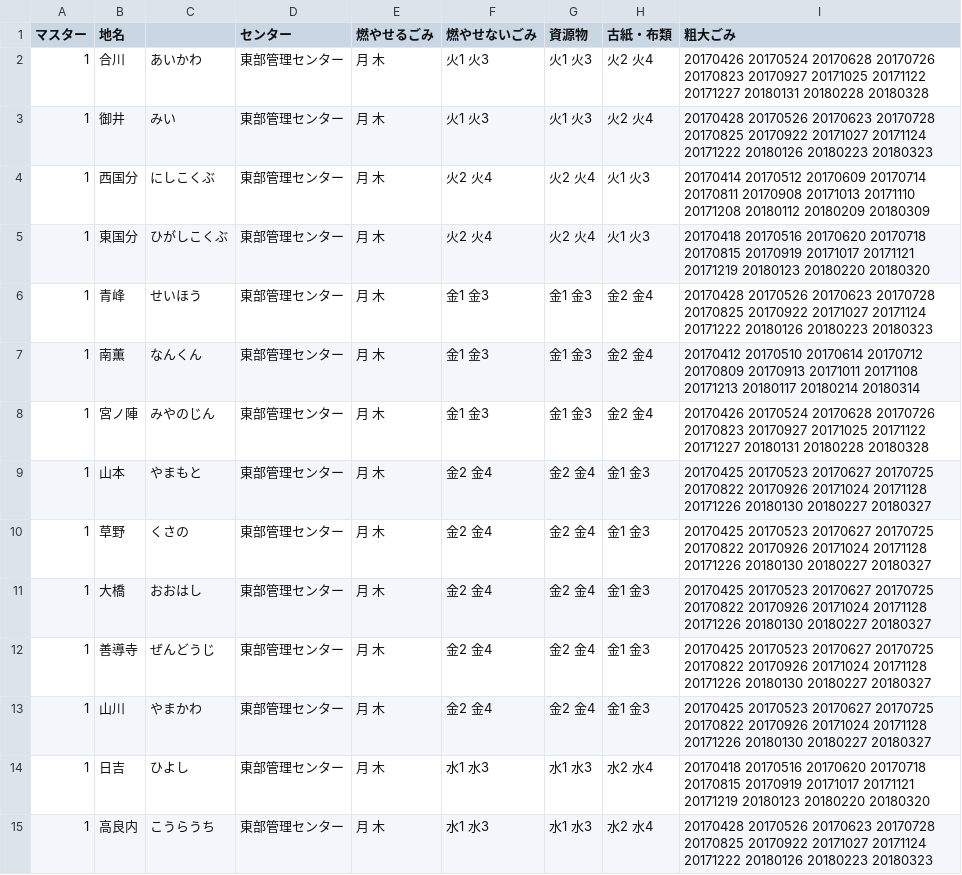
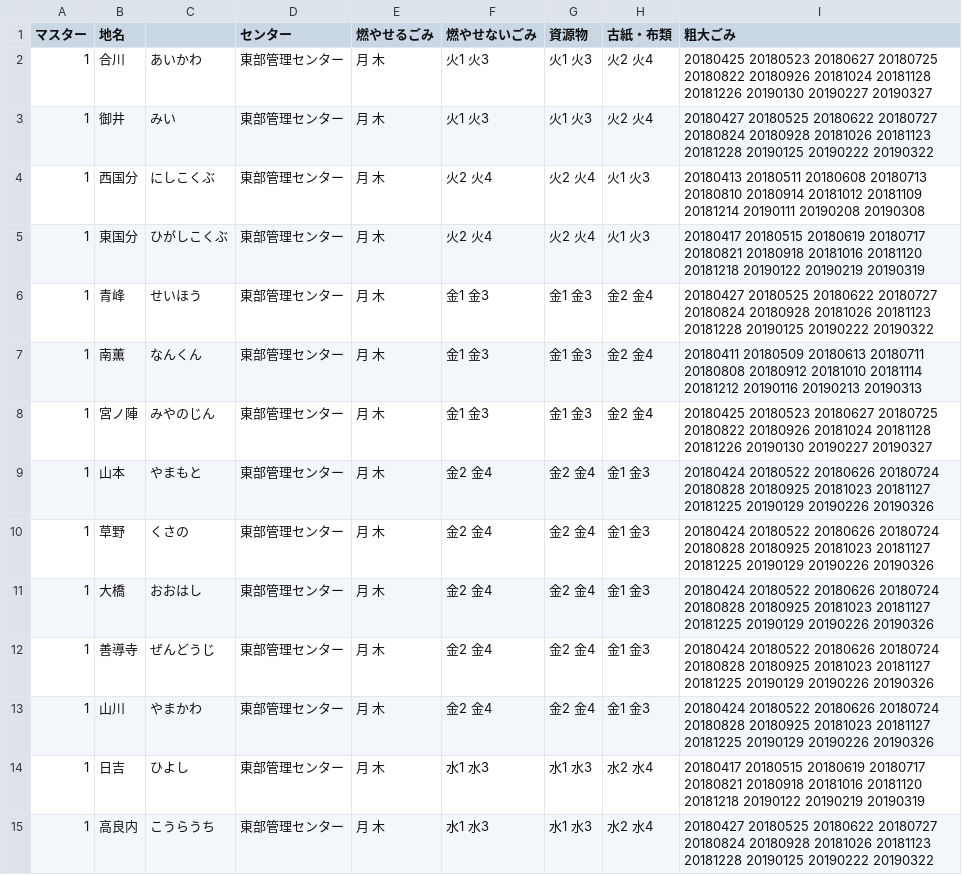
Before and after one commit to codeforkurume/codeforkurume.github.io, a CSV file: data/area_days.csv, drawn as a sheet; only a part is shown; the diff covers the shown part only.

```diff
--- a/data/area_days.csv
+++ b/data/area_days.csv
@@ -1,15 +1,15 @@
 マスター,地名,,センター,燃やせるごみ,燃やせないごみ,資源物,古紙・布類,粗大ごみ
-1,合川,あいかわ,東部管理センター,月 木,火1 火3,火1 火3,火2 火4,20170426 20170524 20170628 20170726 20170823 20170927 20171025 20171122 20171227 20180131 20180228 20180328
-1,御井,みい,東部管理センター,月 木,火1 火3,火1 火3,火2 火4,20170428 20170526 20170623 20170728 20170825 20170922 20171027 20171124 20171222 20180126 20180223 20180323
-1,西国分,にしこくぶ,東部管理センター,月 木,火2 火4,火2 火4,火1 火3,20170414 20170512 20170609 20170714 20170811 20170908 20171013 20171110 20171208 20180112 20180209 20180309
-1,東国分,ひがしこくぶ,東部管理センター,月 木,火2 火4,火2 火4,火1 火3,20170418 20170516 20170620 20170718 20170815 20170919 20171017 20171121 20171219 20180123 20180220 20180320
-1,青峰,せいほう,東部管理センター,月 木,金1 金3,金1 金3,金2 金4,20170428 20170526 20170623 20170728 20170825 20170922 20171027 20171124 20171222 20180126 20180223 20180323
-1,南薫,なんくん,東部管理センター,月 木,金1 金3,金1 金3,金2 金4,20170412 20170510 20170614 20170712 20170809 20170913 20171011 20171108 20171213 20180117 20180214 20180314
-1,宮ノ陣,みやのじん,東部管理センター,月 木,金1 金3,金1 金3,金2 金4,20170426 20170524 20170628 20170726 20170823 20170927 20171025 20171122 20171227 20180131 20180228 20180328
-1,山本,やまもと,東部管理センター,月 木,金2 金4,金2 金4,金1 金3,20170425 20170523 20170627 20170725 20170822 20170926 20171024 20171128 20171226 20180130 20180227 20180327
-1,草野,くさの,東部管理センター,月 木,金2 金4,金2 金4,金1 金3,20170425 20170523 20170627 20170725 20170822 20170926 20171024 20171128 20171226 20180130 20180227 20180327
-1,大橋,おおはし,東部管理センター,月 木,金2 金4,金2 金4,金1 金3,20170425 20170523 20170627 20170725 20170822 20170926 20171024 20171128 20171226 20180130 20180227 20180327
-1,善導寺,ぜんどうじ,東部管理センター,月 木,金2 金4,金2 金4,金1 金3,20170425 20170523 20170627 20170725 20170822 20170926 20171024 20171128 20171226 20180130 20180227 20180327
-1,山川,やまかわ,東部管理センター,月 木,金2 金4,金2 金4,金1 金3,20170425 20170523 20170627 20170725 20170822 20170926 20171024 20171128 20171226 20180130 20180227 20180327
-1,日吉,ひよし,東部管理センター,月 木,水1 水3,水1 水3,水2 水4,20170418 20170516 20170620 20170718 20170815 20170919 20171017 20171121 20171219 20180123 20180220 20180320
-1,高良内,こうらうち,東部管理センター,月 木,水1 水3,水1 水3,水2 水4,20170428 20170526 20170623 20170728 20170825 20170922 20171027 20171124 20171222 20180126 20180223 20180323
+1,合川,あいかわ,東部管理センター,月 木,火1 火3,火1 火3,火2 火4,20180425 20180523 20180627 20180725 20180822 20180926 20181024 20181128 20181226 20190130 20190227 20190327
+1,御井,みい,東部管理センター,月 木,火1 火3,火1 火3,火2 火4,20180427 20180525 20180622 20180727 20180824 20180928 20181026 20181123 20181228 20190125 20190222 20190322
+1,西国分,にしこくぶ,東部管理センター,月 木,火2 火4,火2 火4,火1 火3,20180413 20180511 20180608 20180713 20180810 20180914 20181012 20181109 20181214 20190111 20190208 20190308
+1,東国分,ひがしこくぶ,東部管理センター,月 木,火2 火4,火2 火4,火1 火3,20180417 20180515 20180619 20180717 20180821 20180918 20181016 20181120 20181218 20190122 20190219 20190319
+1,青峰,せいほう,東部管理センター,月 木,金1 金3,金1 金3,金2 金4,20180427 20180525 20180622 20180727 20180824 20180928 20181026 20181123 20181228 20190125 20190222 20190322
+1,南薫,なんくん,東部管理センター,月 木,金1 金3,金1 金3,金2 金4,20180411 20180509 20180613 20180711 20180808 20180912 20181010 20181114 20181212 20190116 20190213 20190313
+1,宮ノ陣,みやのじん,東部管理センター,月 木,金1 金3,金1 金3,金2 金4,20180425 20180523 20180627 20180725 20180822 20180926 20181024 20181128 20181226 20190130 20190227 20190327
+1,山本,やまもと,東部管理センター,月 木,金2 金4,金2 金4,金1 金3,20180424 20180522 20180626 20180724 20180828 20180925 20181023 20181127 20181225 20190129 20190226 20190326
+1,草野,くさの,東部管理センター,月 木,金2 金4,金2 金4,金1 金3,20180424 20180522 20180626 20180724 20180828 20180925 20181023 20181127 20181225 20190129 20190226 20190326
+1,大橋,おおはし,東部管理センター,月 木,金2 金4,金2 金4,金1 金3,20180424 20180522 20180626 20180724 20180828 20180925 20181023 20181127 20181225 20190129 20190226 20190326
+1,善導寺,ぜんどうじ,東部管理センター,月 木,金2 金4,金2 金4,金1 金3,20180424 20180522 20180626 20180724 20180828 20180925 20181023 20181127 20181225 20190129 20190226 20190326
+1,山川,やまかわ,東部管理センター,月 木,金2 金4,金2 金4,金1 金3,20180424 20180522 20180626 20180724 20180828 20180925 20181023 20181127 20181225 20190129 20190226 20190326
+1,日吉,ひよし,東部管理センター,月 木,水1 水3,水1 水3,水2 水4,20180417 20180515 20180619 20180717 20180821 20180918 20181016 20181120 20181218 20190122 20190219 20190319
+1,高良内,こうらうち,東部管理センター,月 木,水1 水3,水1 水3,水2 水4,20180427 20180525 20180622 20180727 20180824 20180928 20181026 20181123 20181228 20190125 20190222 20190322
```
Also changed, not shown: 1 added row and 98 edited cells elsewhere in this file, 1 other file.
